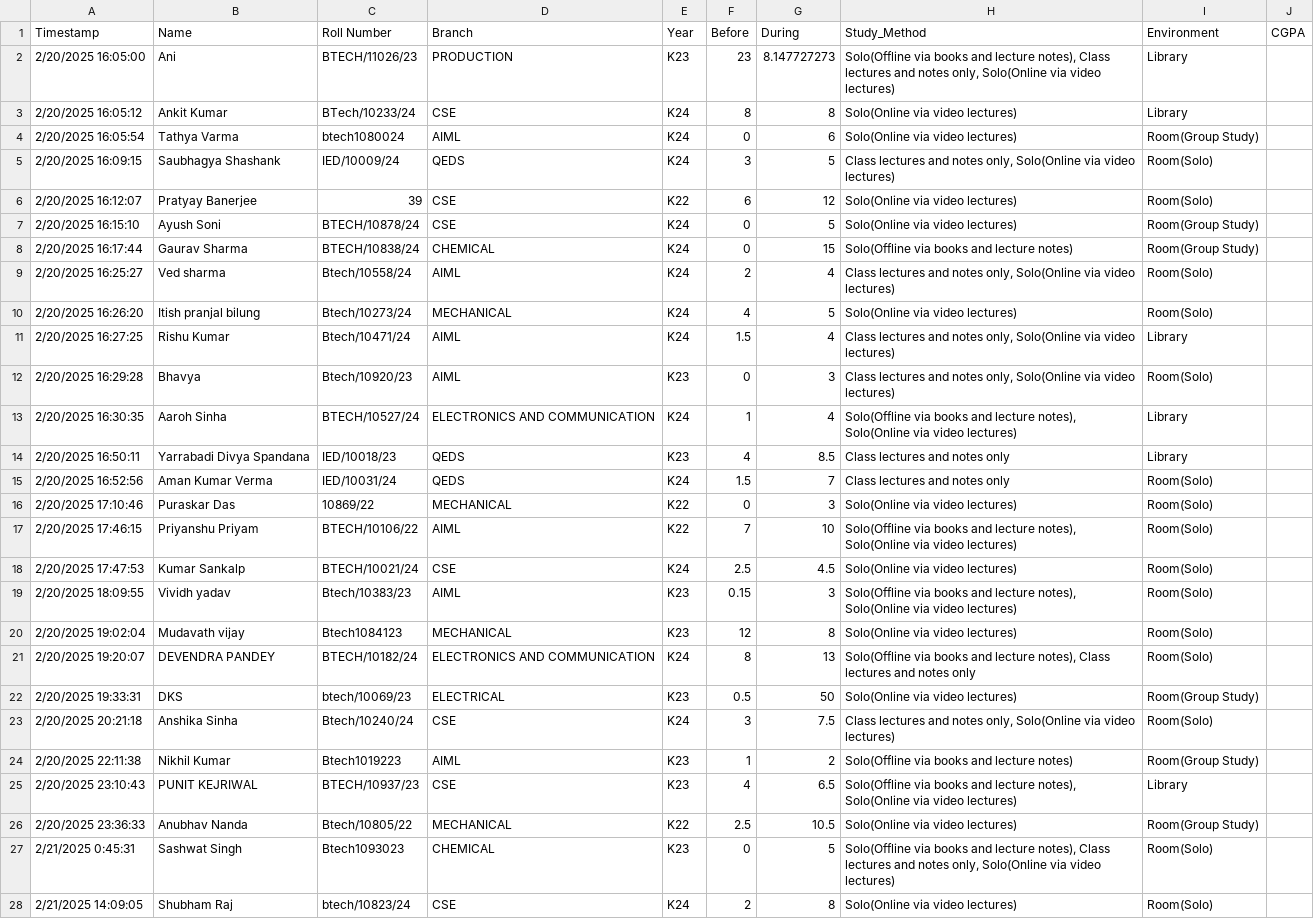
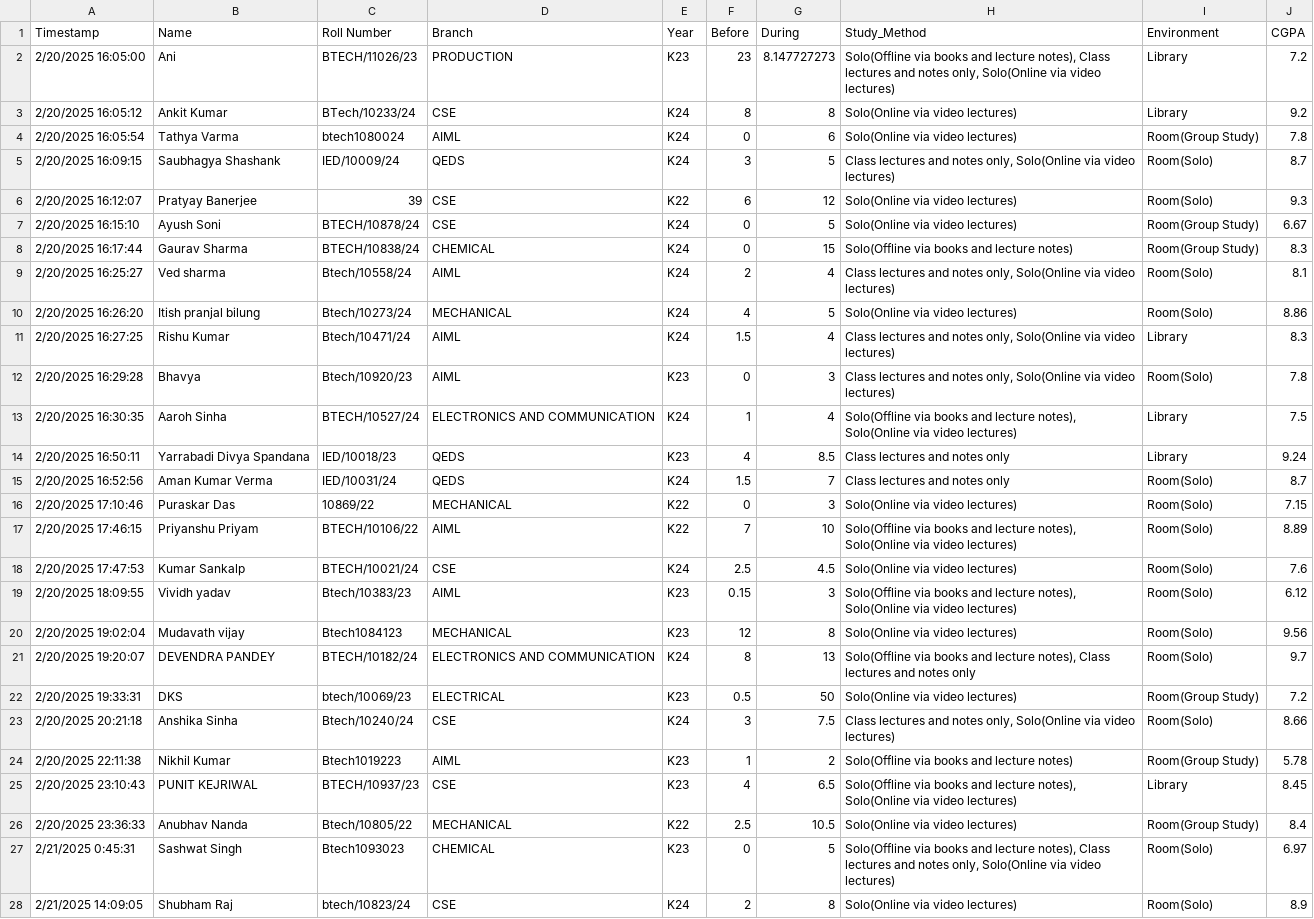
Before and after one commit to RsAgBansal/StudyPat, a CSV file: form.csv, drawn as a sheet; only a part is shown; the diff covers the shown part only; the diff names each change by its address in the sheet, - before the commit and + after, or states it on an @@ line.

```diff
--- a/form.csv
+++ b/form.csv
-J2 (CGPA): (empty)
+J2 (CGPA): 7.2
-J3 (CGPA): (empty)
+J3 (CGPA): 9.2
-J4 (CGPA): (empty)
+J4 (CGPA): 7.8
-J5 (CGPA): (empty)
+J5 (CGPA): 8.7
-J6 (CGPA): (empty)
+J6 (CGPA): 9.3
-J7 (CGPA): (empty)
+J7 (CGPA): 6.67
-J8 (CGPA): (empty)
+J8 (CGPA): 8.3
-J9 (CGPA): (empty)
+J9 (CGPA): 8.1
-J10 (CGPA): (empty)
+J10 (CGPA): 8.86
-J11 (CGPA): (empty)
+J11 (CGPA): 8.3
-J12 (CGPA): (empty)
+J12 (CGPA): 7.8
-J13 (CGPA): (empty)
+J13 (CGPA): 7.5
-J14 (CGPA): (empty)
+J14 (CGPA): 9.24
-J15 (CGPA): (empty)
+J15 (CGPA): 8.7
-J16 (CGPA): (empty)
+J16 (CGPA): 7.15
-J17 (CGPA): (empty)
+J17 (CGPA): 8.89
-J18 (CGPA): (empty)
+J18 (CGPA): 7.6
-J19 (CGPA): (empty)
+J19 (CGPA): 6.12
-J20 (CGPA): (empty)
+J20 (CGPA): 9.56
-J21 (CGPA): (empty)
+J21 (CGPA): 9.7
-J22 (CGPA): (empty)
+J22 (CGPA): 7.2
-J23 (CGPA): (empty)
+J23 (CGPA): 8.66
-J24 (CGPA): (empty)
+J24 (CGPA): 5.78
-J25 (CGPA): (empty)
+J25 (CGPA): 8.45
-J26 (CGPA): (empty)
+J26 (CGPA): 8.4
-J27 (CGPA): (empty)
+J27 (CGPA): 6.97
-J28 (CGPA): (empty)
+J28 (CGPA): 8.9
```
Also changed, not shown: 16 edited cells elsewhere in this file, cleaned_study_methods.csv, 1 other file.
